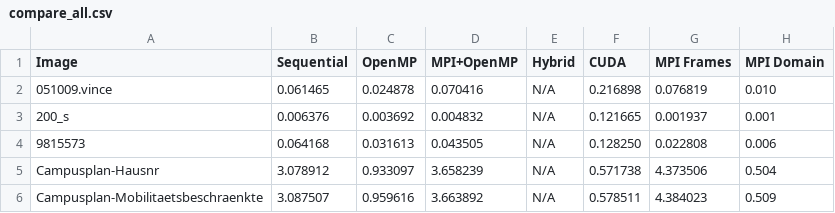
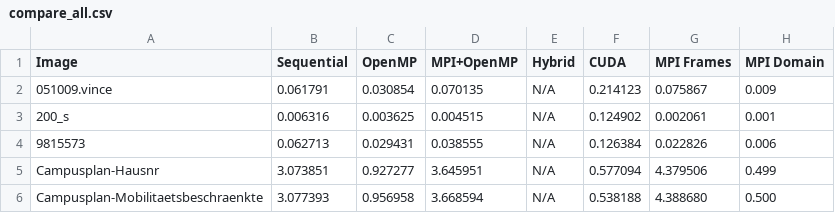
Before and after one commit to AdamBlm/GIF-Parallel-Edge-Detection, a CSV file: data/compare_all.csv, drawn as a sheet; only a part is shown; the diff covers the shown part only.

```diff
--- a/data/compare_all.csv
+++ b/data/compare_all.csv
@@ -1,6 +1,6 @@
 Image,Sequential,OpenMP,MPI+OpenMP,Hybrid,CUDA,MPI Frames,MPI Domain
-051009.vince,0.061465,0.024878,0.070416,N/A,0.216898,0.076819,0.010
-200_s,0.006376,0.003692,0.004832,N/A,0.121665,0.001937,0.001
-9815573,0.064168,0.031613,0.043505,N/A,0.128250,0.022808,0.006
-Campusplan-Hausnr,3.078912,0.933097,3.658239,N/A,0.571738,4.373506,0.504
-Campusplan-Mobilitaetsbeschraenkte,3.087507,0.959616,3.663892,N/A,0.578511,4.384023,0.509
+051009.vince,0.061791,0.030854,0.070135,N/A,0.214123,0.075867,0.009
+200_s,0.006316,0.003625,0.004515,N/A,0.124902,0.002061,0.001
+9815573,0.062713,0.029431,0.038555,N/A,0.126384,0.022826,0.006
+Campusplan-Hausnr,3.073851,0.927277,3.645951,N/A,0.577094,4.379506,0.499
+Campusplan-Mobilitaetsbeschraenkte,3.077393,0.956958,3.668594,N/A,0.538188,4.388680,0.500
```
Also changed, not shown: 57 edited cells elsewhere in this file, 3 other files.
